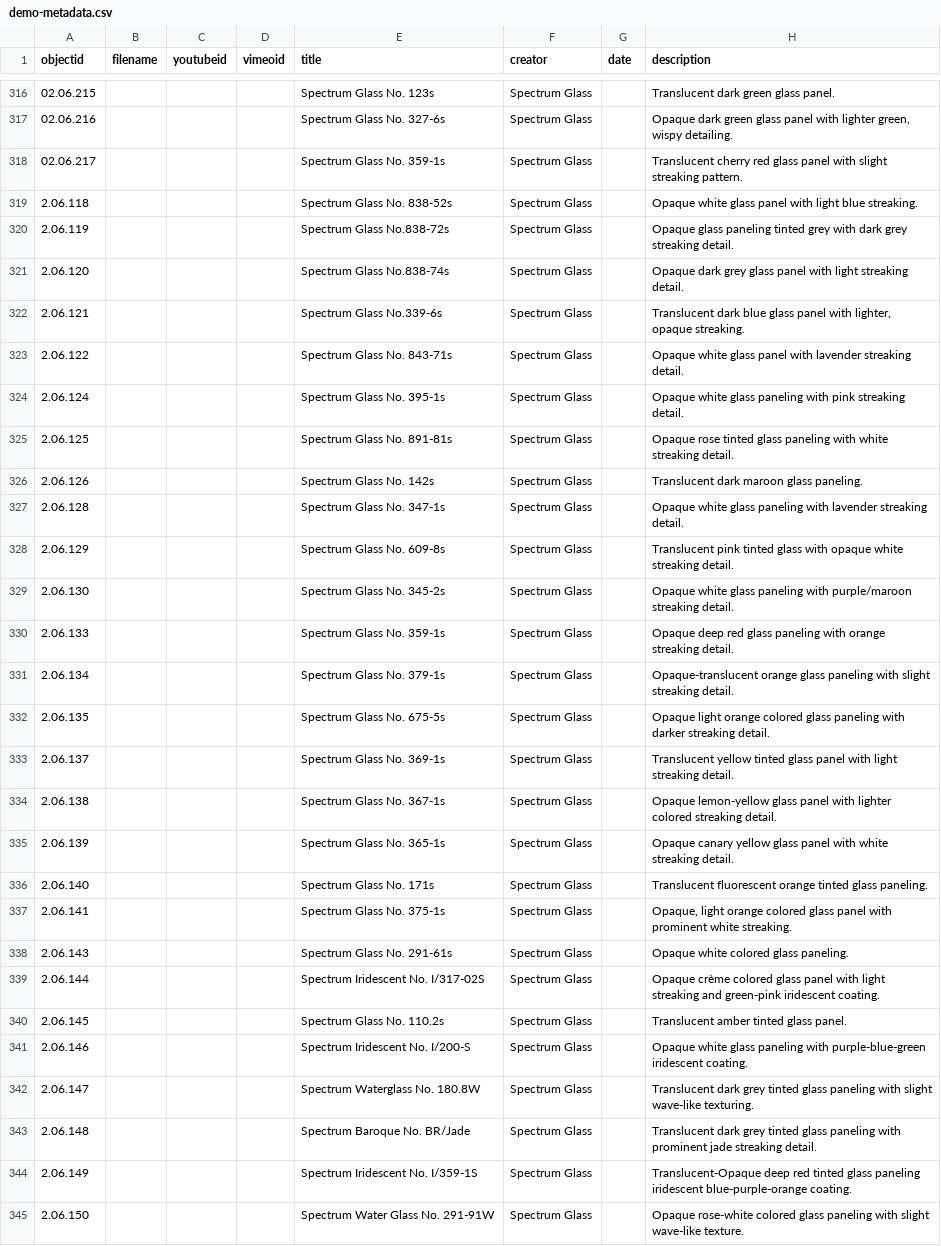
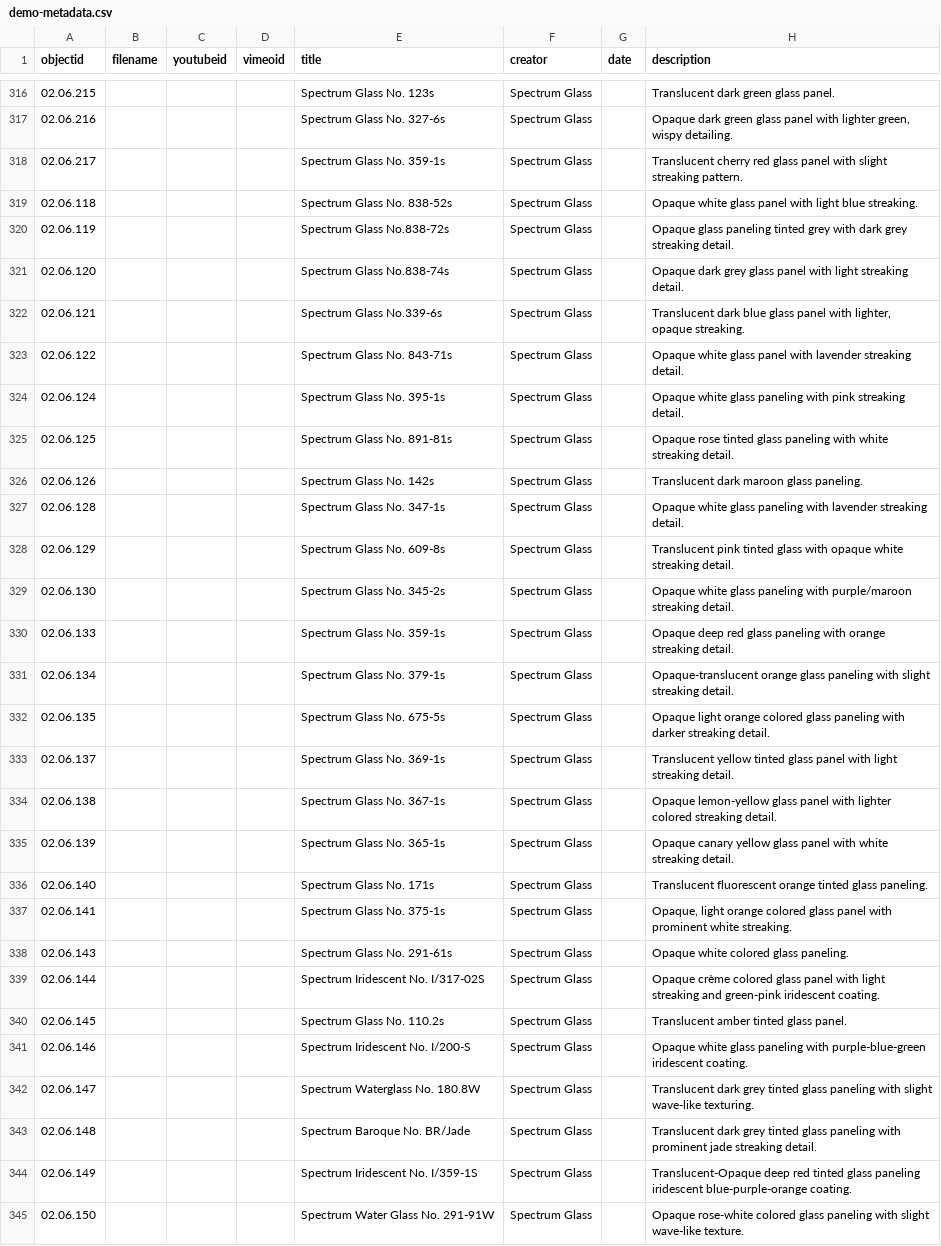
Before and after one commit to envd-ucb/materials-library, a CSV file: _data/demo-metadata.csv, drawn as a sheet; only a part is shown, gaps mark what is left out; the diff covers the shown part only; the diff names each change by its address in the sheet, - before the commit and + after, or states it on an @@ line.

Commit message:
Update demo-metadata.csv
reverted and removed

```diff
--- a/_data/demo-metadata.csv
+++ b/_data/demo-metadata.csv
-A319 (objectid): 2.06.118
+A319 (objectid): 02.06.118
-A320 (objectid): 2.06.119
+A320 (objectid): 02.06.119
-A321 (objectid): 2.06.120
+A321 (objectid): 02.06.120
-A322 (objectid): 2.06.121
+A322 (objectid): 02.06.121
-A323 (objectid): 2.06.122
+A323 (objectid): 02.06.122
-A324 (objectid): 2.06.124
+A324 (objectid): 02.06.124
-A325 (objectid): 2.06.125
+A325 (objectid): 02.06.125
-A326 (objectid): 2.06.126
+A326 (objectid): 02.06.126
-A327 (objectid): 2.06.128
+A327 (objectid): 02.06.128
-A328 (objectid): 2.06.129
+A328 (objectid): 02.06.129
-A329 (objectid): 2.06.130
+A329 (objectid): 02.06.130
-A330 (objectid): 2.06.133
+A330 (objectid): 02.06.133
-A331 (objectid): 2.06.134
+A331 (objectid): 02.06.134
-A332 (objectid): 2.06.135
+A332 (objectid): 02.06.135
-A333 (objectid): 2.06.137
+A333 (objectid): 02.06.137
-A334 (objectid): 2.06.138
+A334 (objectid): 02.06.138
-A335 (objectid): 2.06.139
+A335 (objectid): 02.06.139
-A336 (objectid): 2.06.140
+A336 (objectid): 02.06.140
-A337 (objectid): 2.06.141
+A337 (objectid): 02.06.141
-A338 (objectid): 2.06.143
+A338 (objectid): 02.06.143
-A339 (objectid): 2.06.144
+A339 (objectid): 02.06.144
-A340 (objectid): 2.06.145
+A340 (objectid): 02.06.145
-A341 (objectid): 2.06.146
+A341 (objectid): 02.06.146
-A342 (objectid): 2.06.147
+A342 (objectid): 02.06.147
-A343 (objectid): 2.06.148
+A343 (objectid): 02.06.148
-A344 (objectid): 2.06.149
+A344 (objectid): 02.06.149
-A345 (objectid): 2.06.150
+A345 (objectid): 02.06.150
```
Also changed, not shown: 1 removed row and 41 edited cells elsewhere in this file.
